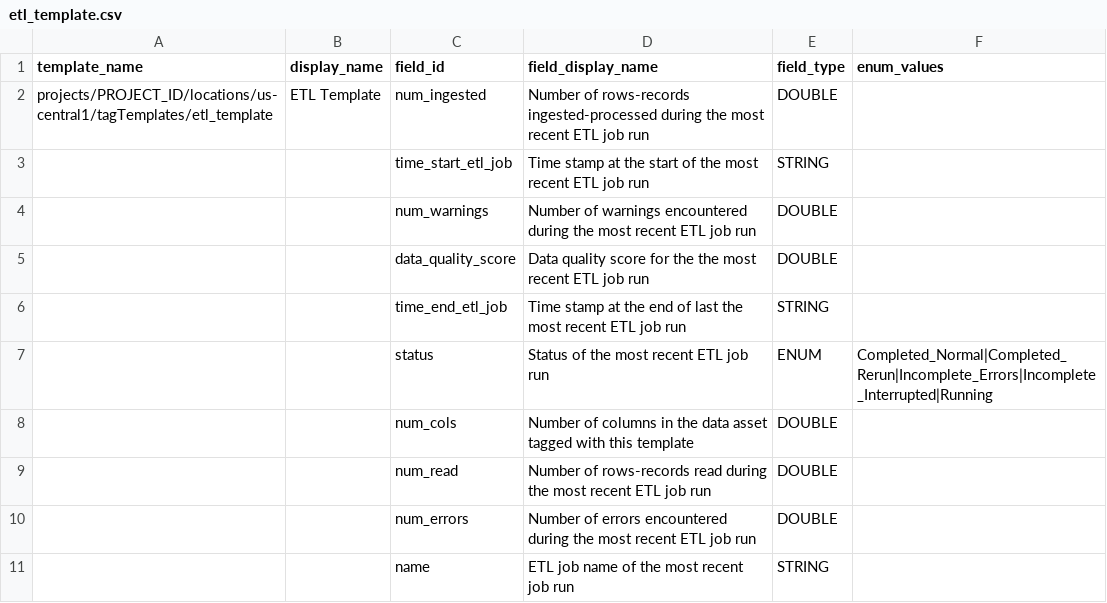
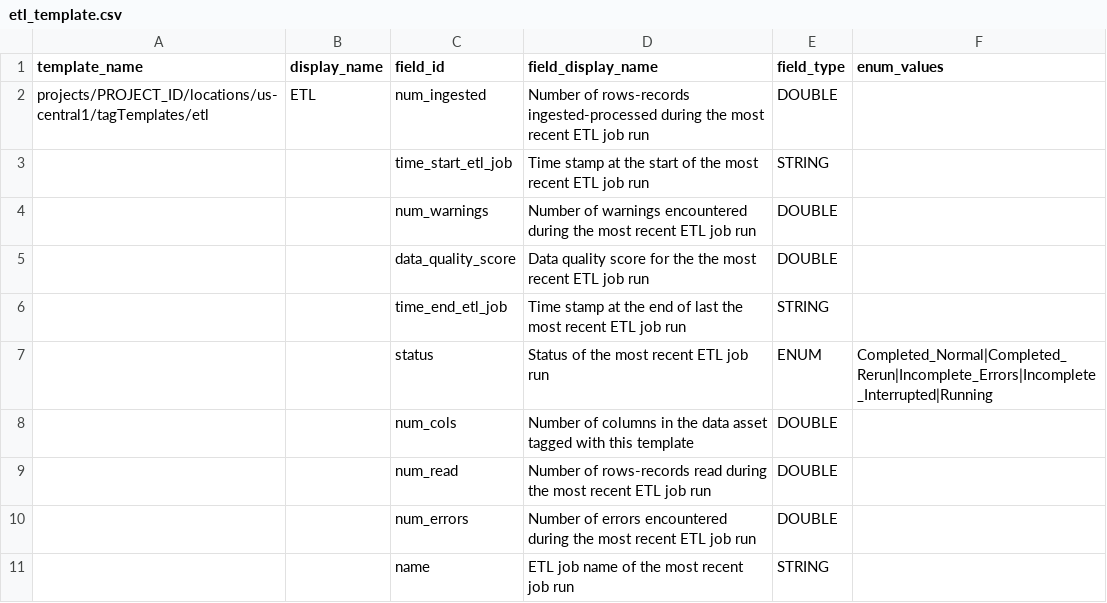
Before and after one commit to mesmacosta/datacatalog-util, a CSV file: sample-input/create-tag-templates/etl_template.csv, drawn as a sheet.

```diff
--- a/sample-input/create-tag-templates/etl_template.csv
+++ b/sample-input/create-tag-templates/etl_template.csv
@@ -1,3 +1,3 @@
 template_name,display_name,field_id,field_display_name,field_type,enum_values
-projects/PROJECT_ID/locations/us-central1/tagTemplates/etl_template,ETL Template,num_ingested,Number of rows-records ingested-processed during the most recent ETL job run,DOUBLE,
+projects/PROJECT_ID/locations/us-central1/tagTemplates/etl,ETL,num_ingested,Number of rows-records ingested-processed during the most recent ETL job run,DOUBLE,
 ,,time_start_etl_job,Time stamp at the start of the most recent ETL job run,STRING,
```
Also changed, not shown: sample-input/create-tag-templates/business_logic_template.csv, sample-input/create-tag-templates/categories_list_template.csv, 3 other files.
